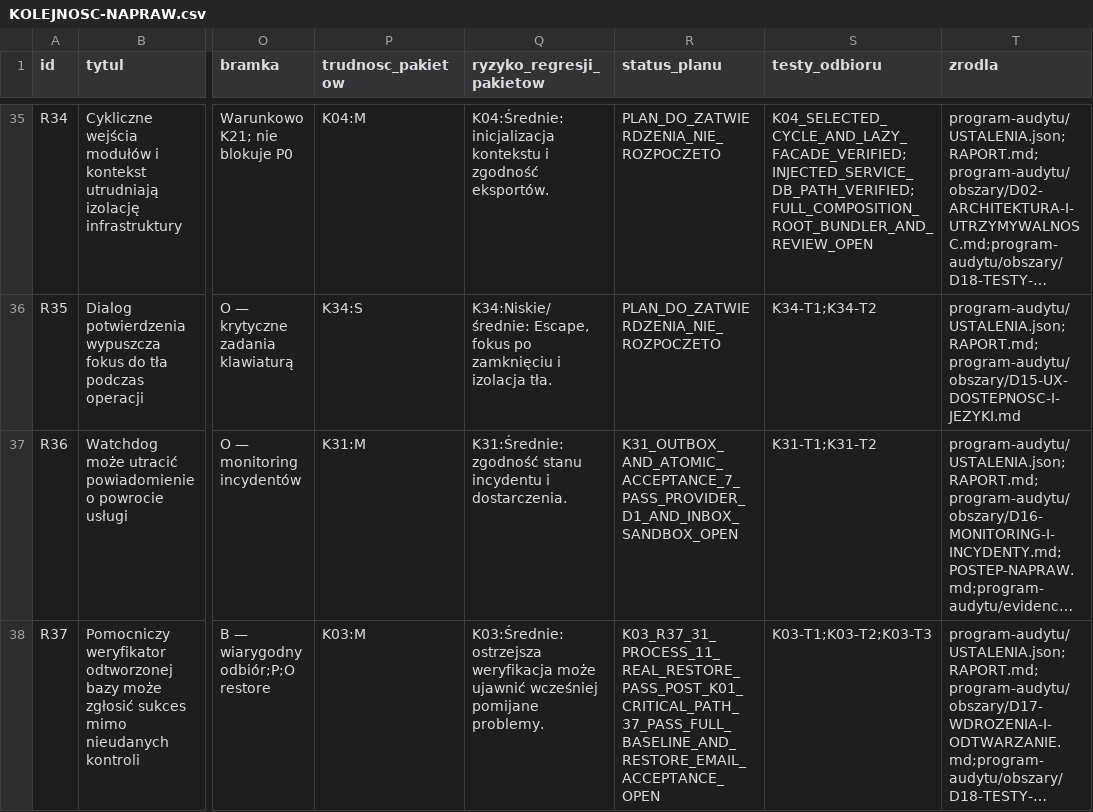
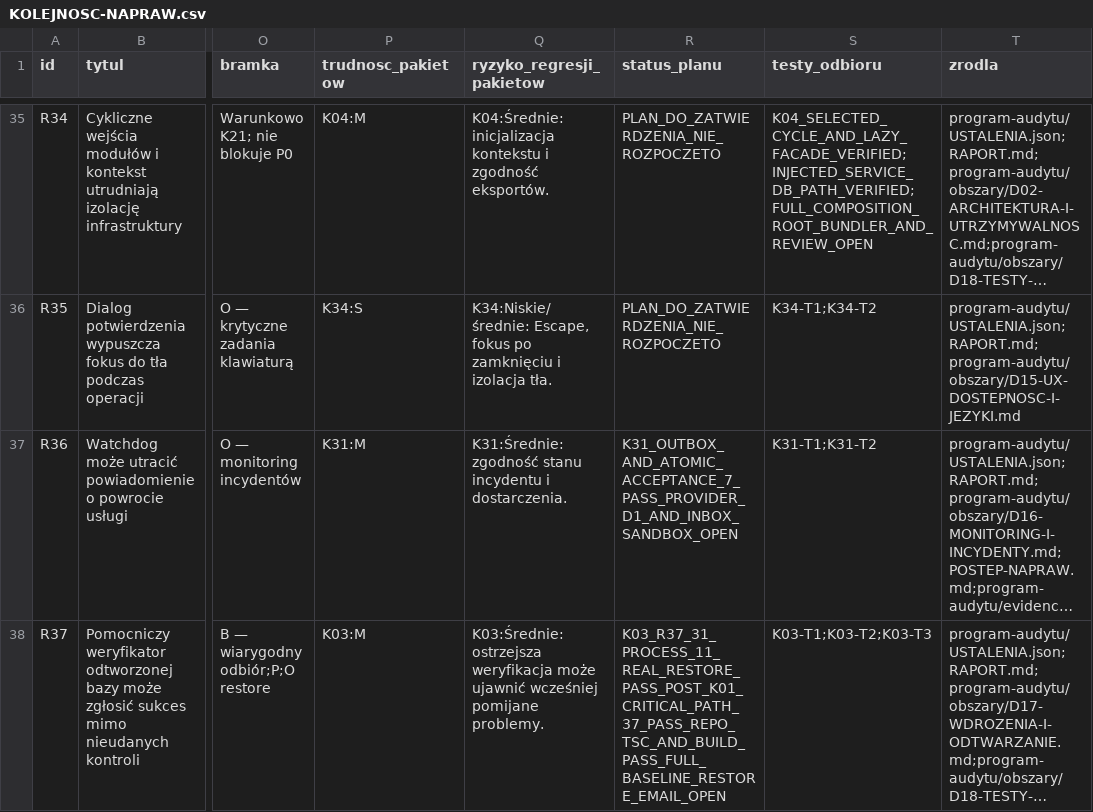
Before and after one commit to pawelekbyra/polutek-pl, a CSV file: docs/audit/2026-11-01-platform-research/KOLEJNOSC-NAPRAW.csv, drawn as a sheet; only a part is shown, gaps mark what is left out; long unchanged cells end in …; the diff names each change by its address in the sheet, - before the commit and + after, or states it on an @@ line.

```diff
--- a/docs/audit/2026-11-01-platform-research/KOLEJNOSC-NAPRAW.csv
+++ b/docs/audit/2026-11-01-platform-research/KOLEJNOSC-NAPRAW.csv
-R38 (status_planu): K03_R37_31_PROCESS_11_REAL_RESTORE_PASS_POST_K01_CRITICAL_PATH_37_PASS_FULL_BASELINE_AND_RESTORE_EMAIL_ACCEPTANCE_OPEN
+R38 (status_planu): K03_R37_31_PROCESS_11_REAL_RESTORE_PASS_POST_K01_CRITICAL_PATH_37_PASS_REPO_TSC_AND_BUILD_PASS_FULL_BASELINE_RESTORE_EMAIL_OPEN
```
Also changed, not shown: 13 other files.
